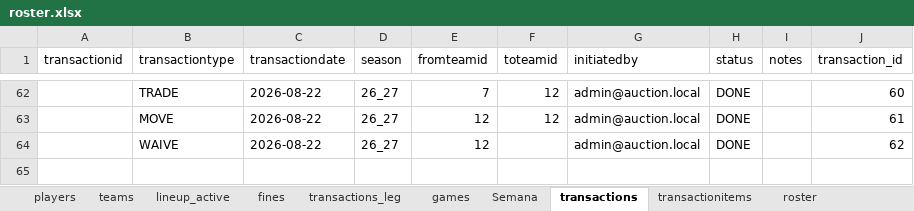
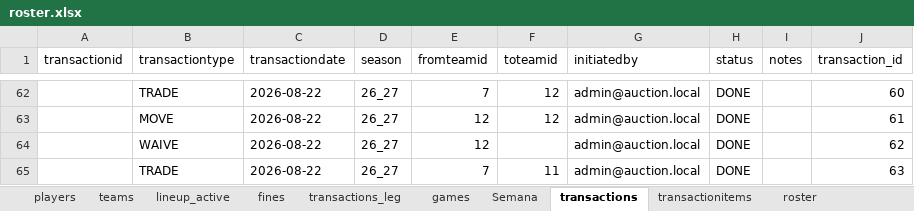
Before and after one commit to filipebrito23/Fantasy-unificado, an Excel workbook: roster.xlsx, sheet transactions, drawn as a sheet; only a part is shown, gaps mark what is left out; values as stored, in another font and other column widths than the file's, no borders; the diff names each change by its address in the sheet, - before the commit and + after, or states it on an @@ line.

```diff
--- a/roster.xlsx (sheet transactions)
+++ b/roster.xlsx (sheet transactions)
+row 65:  | TRADE | 2026-08-22 | 26_27 | 7 | 11 | admin@auction.local | DONE |  | 63
```
Also changed, not shown: sheet roster, sheet transactionitems, sheet picks, formulas that keep their value.
